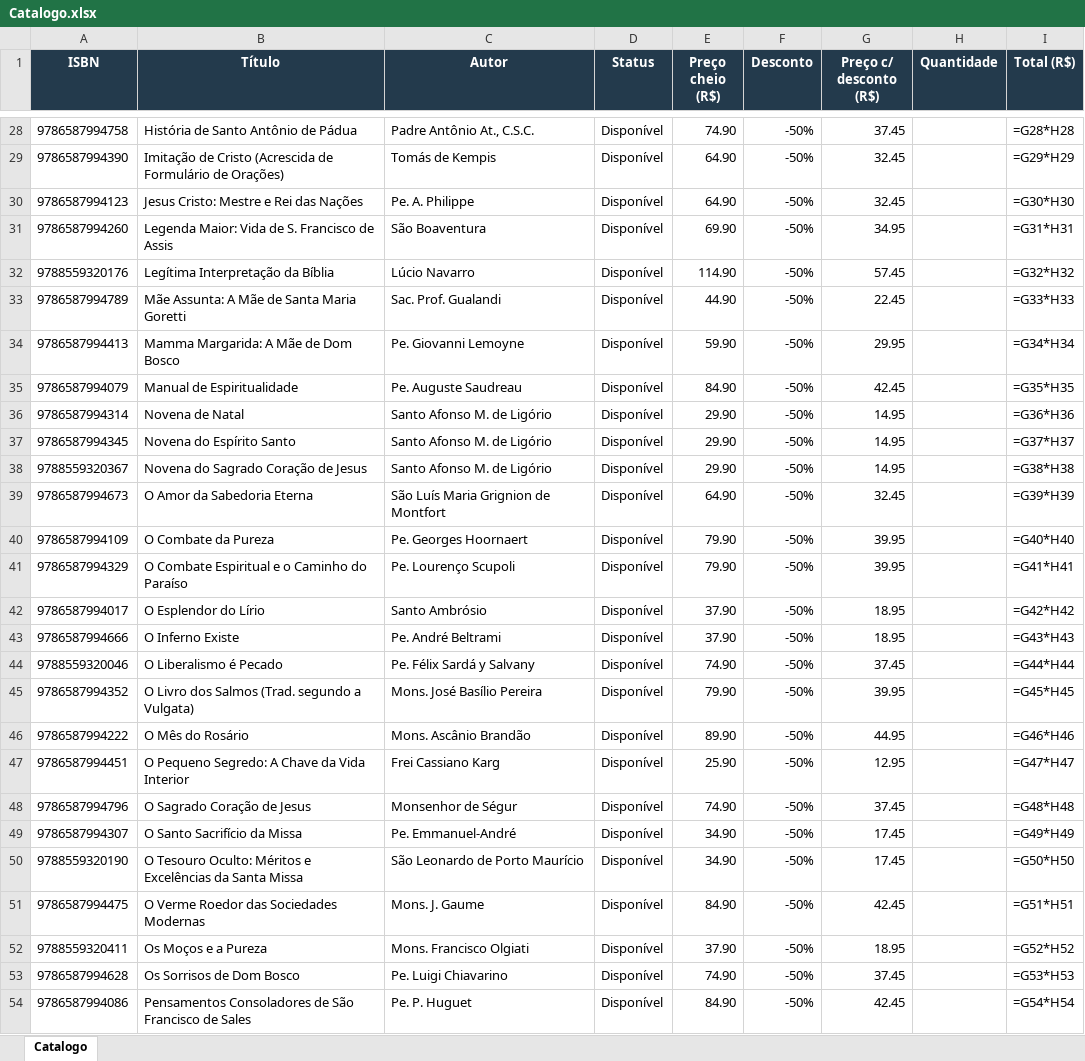
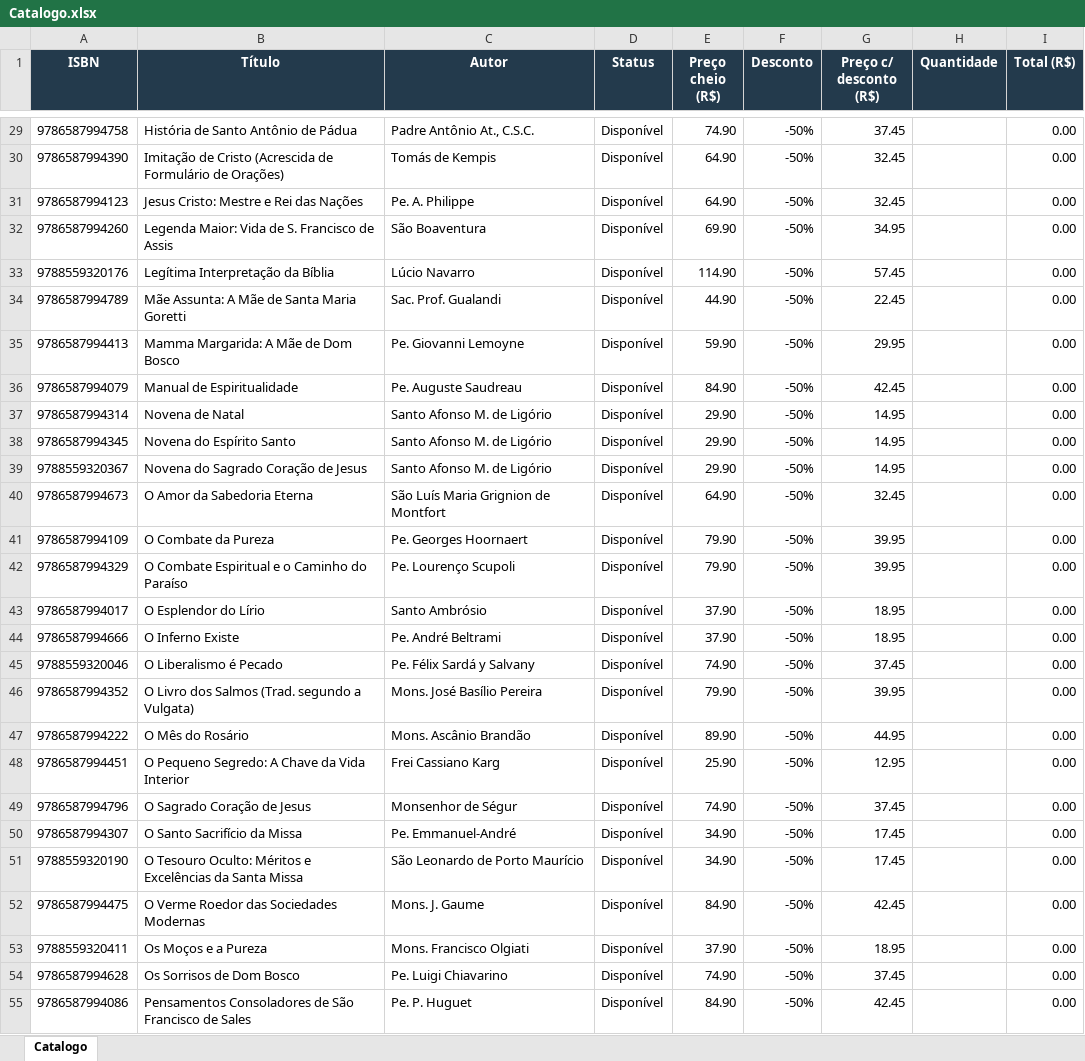
Before and after one commit to editorasantacruz/catalogo, an Excel workbook: Catalogo.xlsx, sheet Catalogo, drawn as a sheet; only a part is shown, gaps mark what is left out; values as stored, in another font and other column widths than the file's, no borders; formulas without a stored value are shown as written; addresses are those after the commit; the diff covers the shown part only; the diff names each change by its address in the sheet, - before the commit and + after, or states it on an @@ line.

```diff
--- a/Catalogo.xlsx (sheet Catalogo)
+++ b/Catalogo.xlsx (sheet Catalogo)
-I29 (Total (R$)): =G28*H28
+I29 (Total (R$)): 0.00
-I30 (Total (R$)): =G29*H29
+I30 (Total (R$)): 0.00
-I31 (Total (R$)): =G30*H30
+I31 (Total (R$)): 0.00
-I32 (Total (R$)): =G31*H31
+I32 (Total (R$)): 0.00
-I33 (Total (R$)): =G32*H32
+I33 (Total (R$)): 0.00
-I34 (Total (R$)): =G33*H33
+I34 (Total (R$)): 0.00
-I35 (Total (R$)): =G34*H34
+I35 (Total (R$)): 0.00
-I36 (Total (R$)): =G35*H35
+I36 (Total (R$)): 0.00
-I37 (Total (R$)): =G36*H36
+I37 (Total (R$)): 0.00
-I38 (Total (R$)): =G37*H37
+I38 (Total (R$)): 0.00
-I39 (Total (R$)): =G38*H38
+I39 (Total (R$)): 0.00
-I40 (Total (R$)): =G39*H39
+I40 (Total (R$)): 0.00
-I41 (Total (R$)): =G40*H40
+I41 (Total (R$)): 0.00
-I42 (Total (R$)): =G41*H41
+I42 (Total (R$)): 0.00
-I43 (Total (R$)): =G42*H42
+I43 (Total (R$)): 0.00
-I44 (Total (R$)): =G43*H43
+I44 (Total (R$)): 0.00
-I45 (Total (R$)): =G44*H44
+I45 (Total (R$)): 0.00
-I46 (Total (R$)): =G45*H45
+I46 (Total (R$)): 0.00
-I47 (Total (R$)): =G46*H46
+I47 (Total (R$)): 0.00
-I48 (Total (R$)): =G47*H47
+I48 (Total (R$)): 0.00
-I49 (Total (R$)): =G48*H48
+I49 (Total (R$)): 0.00
-I50 (Total (R$)): =G49*H49
+I50 (Total (R$)): 0.00
-I51 (Total (R$)): =G50*H50
+I51 (Total (R$)): 0.00
-I52 (Total (R$)): =G51*H51
+I52 (Total (R$)): 0.00
-I53 (Total (R$)): =G52*H52
+I53 (Total (R$)): 0.00
-I54 (Total (R$)): =G53*H53
+I54 (Total (R$)): 0.00
-I55 (Total (R$)): =G54*H54
+I55 (Total (R$)): 0.00
```
Also changed, not shown: 2 added rows and 68 edited cells elsewhere in this sheet.
